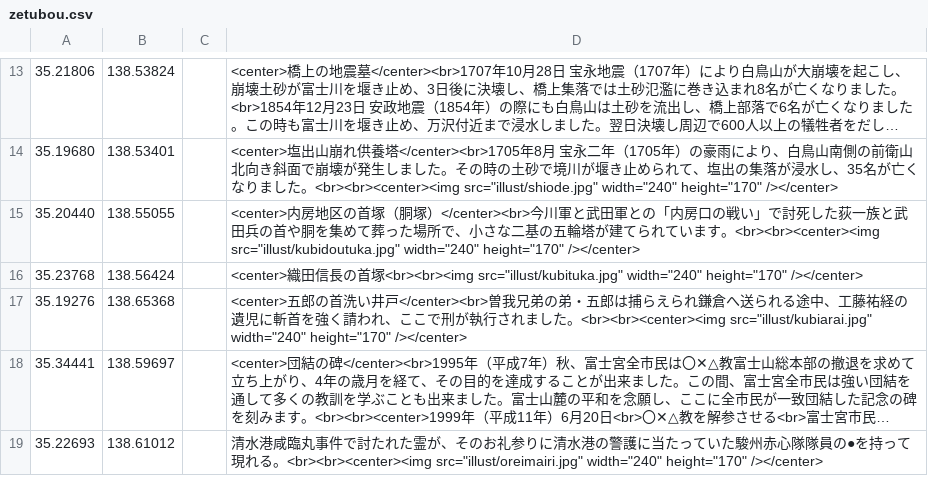
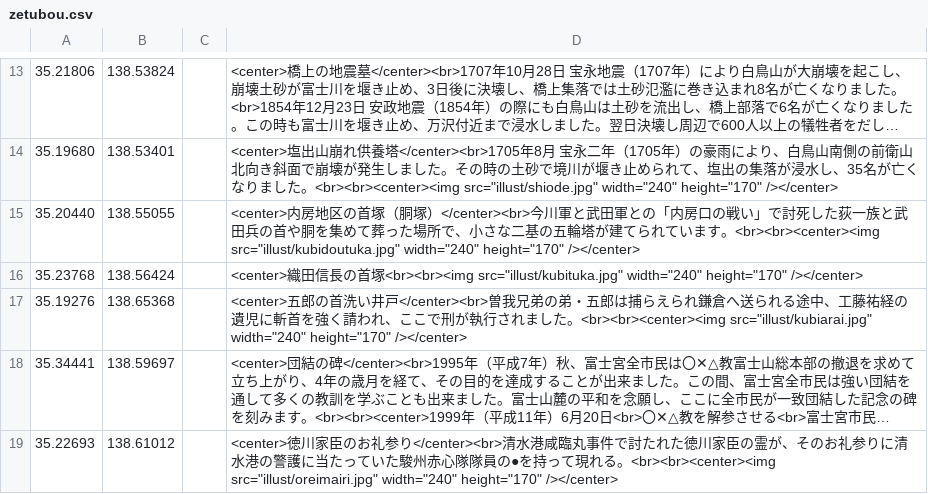
Before and after one commit to shibakin507/darkside, a CSV file: data/zetubou.csv, drawn as a sheet; only a part is shown, gaps mark what is left out; long unchanged cells end in …; the diff names each change by its address in the sheet, - before the commit and + after, or states it on an @@ line.

Commit message:
Update zetubou.csv

```diff
--- a/data/zetubou.csv
+++ b/data/zetubou.csv
-D19: 清水港咸臨丸事件で討たれた霊が、そ…
+D19: <center>徳川家臣のお礼参り</center><br>清水港咸臨丸事件で討たれた徳川家臣の霊が、そ…
```
